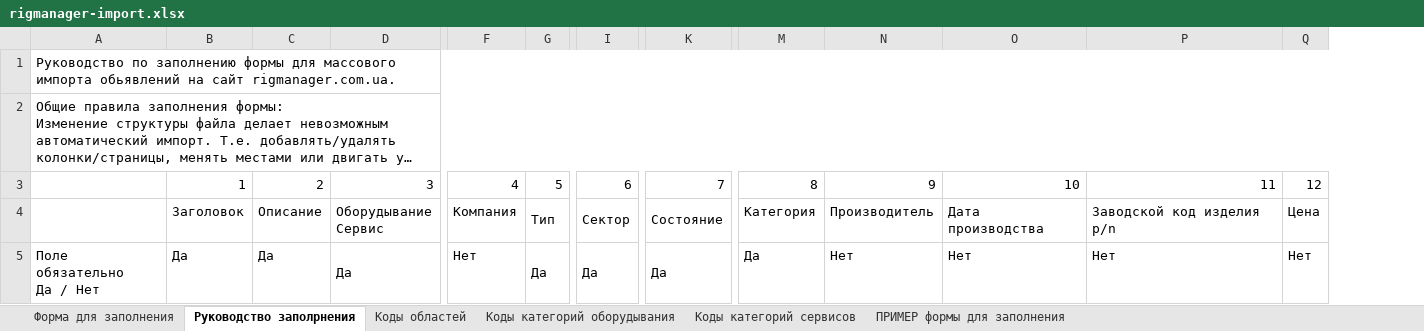
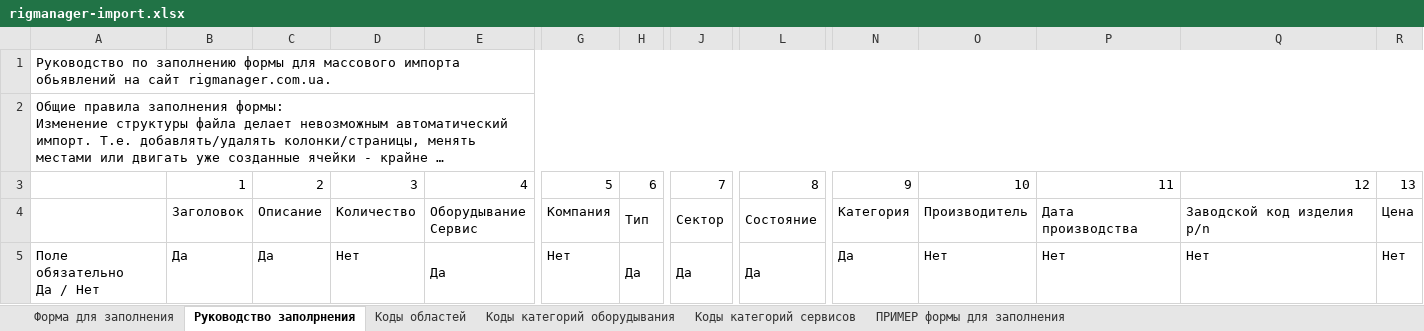
Before and after one commit to Oleksii-T/rigmanager, an Excel workbook: public/rigmanager-import.xlsx, sheet Руководство заполрнения, drawn as a sheet; only a part is shown, gaps mark what is left out; long unchanged cells end in …; values as stored, in another font and other column widths than the file's, no cell formats; charts and pictures not drawn; removed rows and columns are numbered as before the commit, all else as after; rows hold the shown columns only; the diff names each change by its address in the sheet, - before the commit and + after, or states it on an @@ line.

```diff
--- a/public/rigmanager-import.xlsx (sheet Руководство заполрнения)
+++ b/public/rigmanager-import.xlsx (sheet Руководство заполрнения)
+column D, rows 4-5: Количество | Нет
-row 3:  | 1 | 2 | 3 | 4 | 5 | 6 | 7 | 8 | 9 | 10 | 11 | 12
+row 3:  | 1 | 2 | 3 | 4 | 5 | 6 | 7 | 8 | 9 | 10 | 11 | 12 | 13
```
Also changed, not shown: sheet Форма для заполнения, sheet ПРИМЕР формы для заполнения, cell formats, 18 other files.
